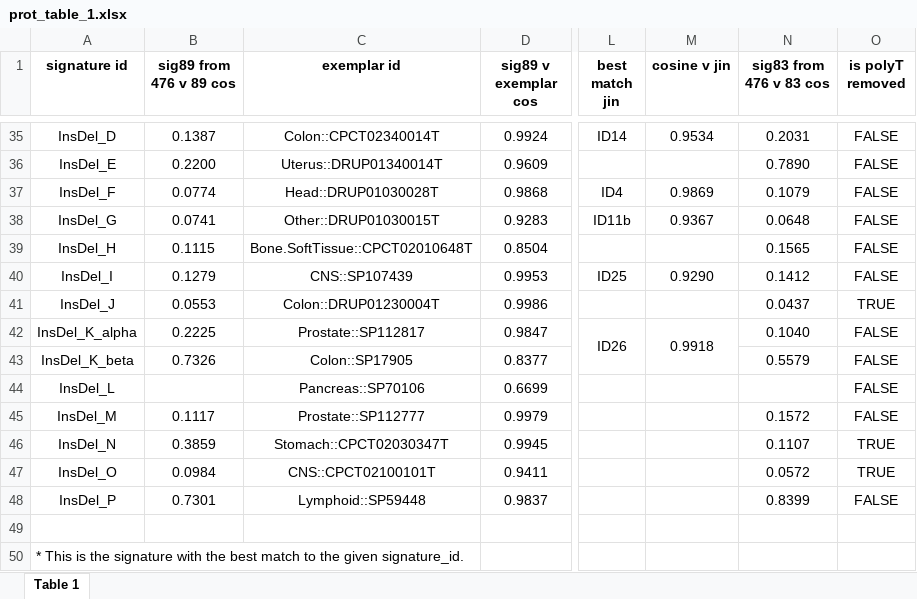
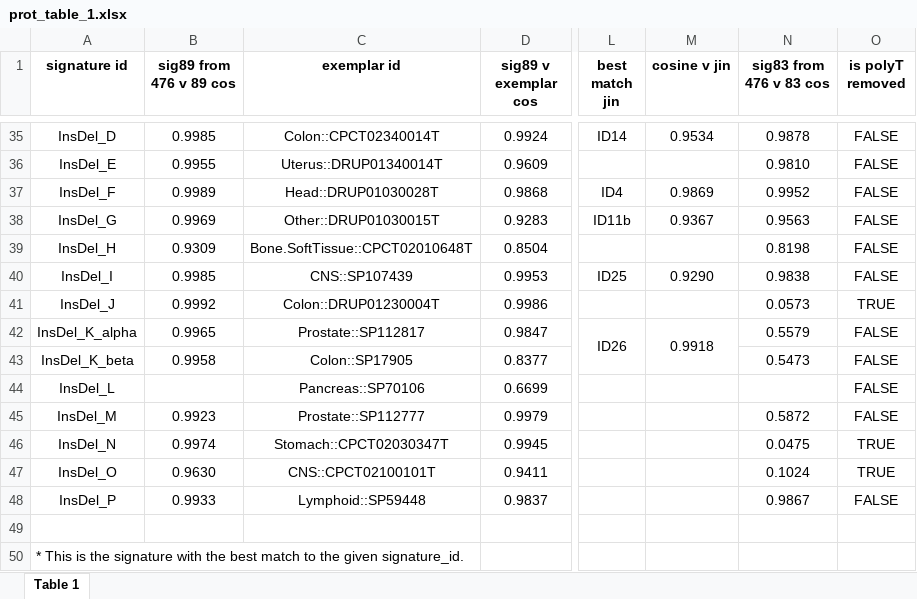
Before and after one commit to liumoLM/Code_Liu_2025, an Excel workbook: vignette/prot_table_1.xlsx, sheet Table 1, drawn as a sheet; only a part is shown, gaps mark what is left out; values as stored, in another font and other column widths than the file's, no borders; the diff covers the shown part only; the diff names each change by its address in the sheet, - before the commit and + after, or states it on an @@ line.

```diff
--- a/vignette/prot_table_1.xlsx (sheet Table 1)
+++ b/vignette/prot_table_1.xlsx (sheet Table 1)
-B35 (sig89 from 476 v 89 cos): 0.1387
+B35 (sig89 from 476 v 89 cos): 0.9985
-N35 (sig83 from 476 v 83 cos): 0.2031
+N35 (sig83 from 476 v 83 cos): 0.9878
-B36 (sig89 from 476 v 89 cos): 0.2200
+B36 (sig89 from 476 v 89 cos): 0.9955
-N36 (sig83 from 476 v 83 cos): 0.7890
+N36 (sig83 from 476 v 83 cos): 0.9810
-B37 (sig89 from 476 v 89 cos): 0.0774
+B37 (sig89 from 476 v 89 cos): 0.9989
-N37 (sig83 from 476 v 83 cos): 0.1079
+N37 (sig83 from 476 v 83 cos): 0.9952
-B38 (sig89 from 476 v 89 cos): 0.0741
+B38 (sig89 from 476 v 89 cos): 0.9969
-N38 (sig83 from 476 v 83 cos): 0.0648
+N38 (sig83 from 476 v 83 cos): 0.9563
-B39 (sig89 from 476 v 89 cos): 0.1115
+B39 (sig89 from 476 v 89 cos): 0.9309
-N39 (sig83 from 476 v 83 cos): 0.1565
+N39 (sig83 from 476 v 83 cos): 0.8198
-B40 (sig89 from 476 v 89 cos): 0.1279
+B40 (sig89 from 476 v 89 cos): 0.9985
-N40 (sig83 from 476 v 83 cos): 0.1412
+N40 (sig83 from 476 v 83 cos): 0.9838
-B41 (sig89 from 476 v 89 cos): 0.0553
+B41 (sig89 from 476 v 89 cos): 0.9992
-N41 (sig83 from 476 v 83 cos): 0.0437
+N41 (sig83 from 476 v 83 cos): 0.0573
-B42 (sig89 from 476 v 89 cos): 0.2225
+B42 (sig89 from 476 v 89 cos): 0.9965
-N42 (sig83 from 476 v 83 cos): 0.1040
+N42 (sig83 from 476 v 83 cos): 0.5579
-B43 (sig89 from 476 v 89 cos): 0.7326
+B43 (sig89 from 476 v 89 cos): 0.9958
-N43 (sig83 from 476 v 83 cos): 0.5579
+N43 (sig83 from 476 v 83 cos): 0.5473
-B45 (sig89 from 476 v 89 cos): 0.1117
+B45 (sig89 from 476 v 89 cos): 0.9923
-N45 (sig83 from 476 v 83 cos): 0.1572
+N45 (sig83 from 476 v 83 cos): 0.5872
-B46 (sig89 from 476 v 89 cos): 0.3859
+B46 (sig89 from 476 v 89 cos): 0.9974
-N46 (sig83 from 476 v 83 cos): 0.1107
+N46 (sig83 from 476 v 83 cos): 0.0475
-B47 (sig89 from 476 v 89 cos): 0.0984
+B47 (sig89 from 476 v 89 cos): 0.9630
-N47 (sig83 from 476 v 83 cos): 0.0572
+N47 (sig83 from 476 v 83 cos): 0.1024
-B48 (sig89 from 476 v 89 cos): 0.7301
+B48 (sig89 from 476 v 89 cos): 0.9933
-N48 (sig83 from 476 v 83 cos): 0.8399
+N48 (sig83 from 476 v 83 cos): 0.9867
```
Also changed, not shown: 64 edited cells elsewhere in this sheet, 9 other files.
